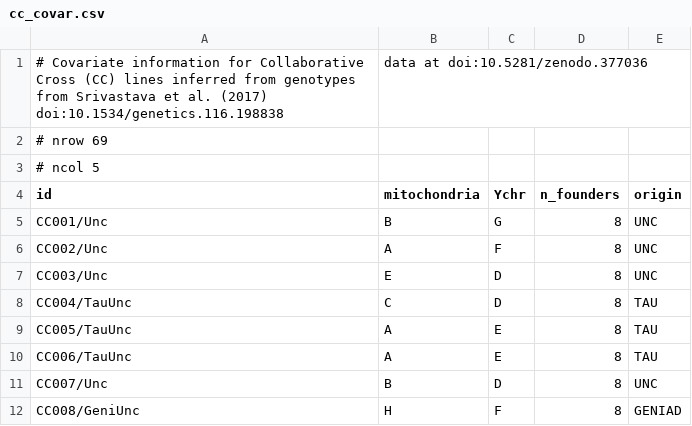
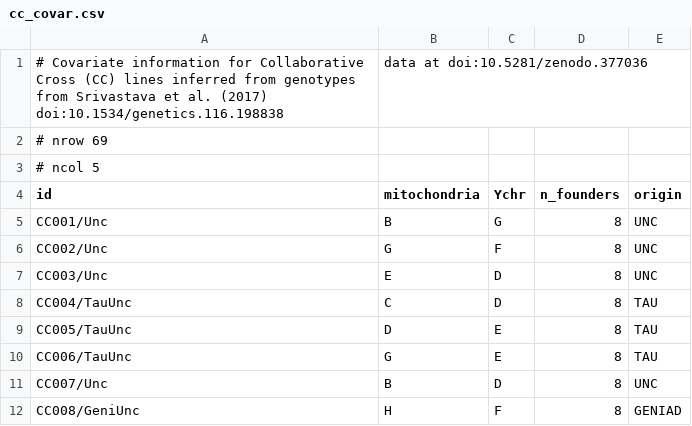
Before and after one commit to rqtl/qtl2data, a CSV file: CC/cc_covar.csv, drawn as a sheet; only a part is shown; the diff covers the shown part only.

```diff
--- a/CC/cc_covar.csv
+++ b/CC/cc_covar.csv
@@ -5,7 +5,7 @@ id,mitochondria,Ychr,n_founders,origin
 CC001/Unc,B,G,8,UNC
-CC002/Unc,A,F,8,UNC
+CC002/Unc,G,F,8,UNC
 CC003/Unc,E,D,8,UNC
 CC004/TauUnc,C,D,8,TAU
-CC005/TauUnc,A,E,8,TAU
-CC006/TauUnc,A,E,8,TAU
+CC005/TauUnc,D,E,8,TAU
+CC006/TauUnc,G,E,8,TAU
 CC007/Unc,B,D,8,UNC
```
Also changed, not shown: 25 edited cells elsewhere in this file, 2 other files.
